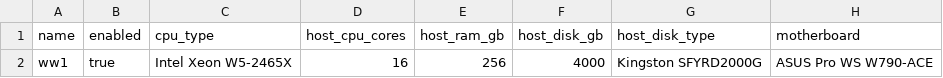
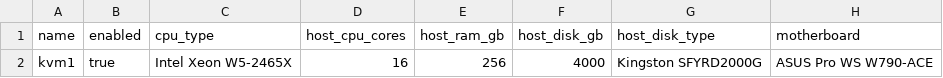
Before and after one commit to arkhai-io/simple-compute-market, a CSV file: storefront/src/market_storefront/data/kvm1-host.csv (was storefront/src/market_storefront/data/ww1-host.csv), drawn as a sheet; only a part is shown; the diff names each change by its address in the sheet, - before the commit and + after, or states it on an @@ line.

```diff
--- a/storefront/src/market_storefront/data/ww1-host.csv
+++ b/storefront/src/market_storefront/data/kvm1-host.csv
-A2 (name): ww1
+A2 (name): kvm1
```
Also changed, not shown: storefront/src/market_storefront/data/kvm1-machine.csv, 49 other files.
